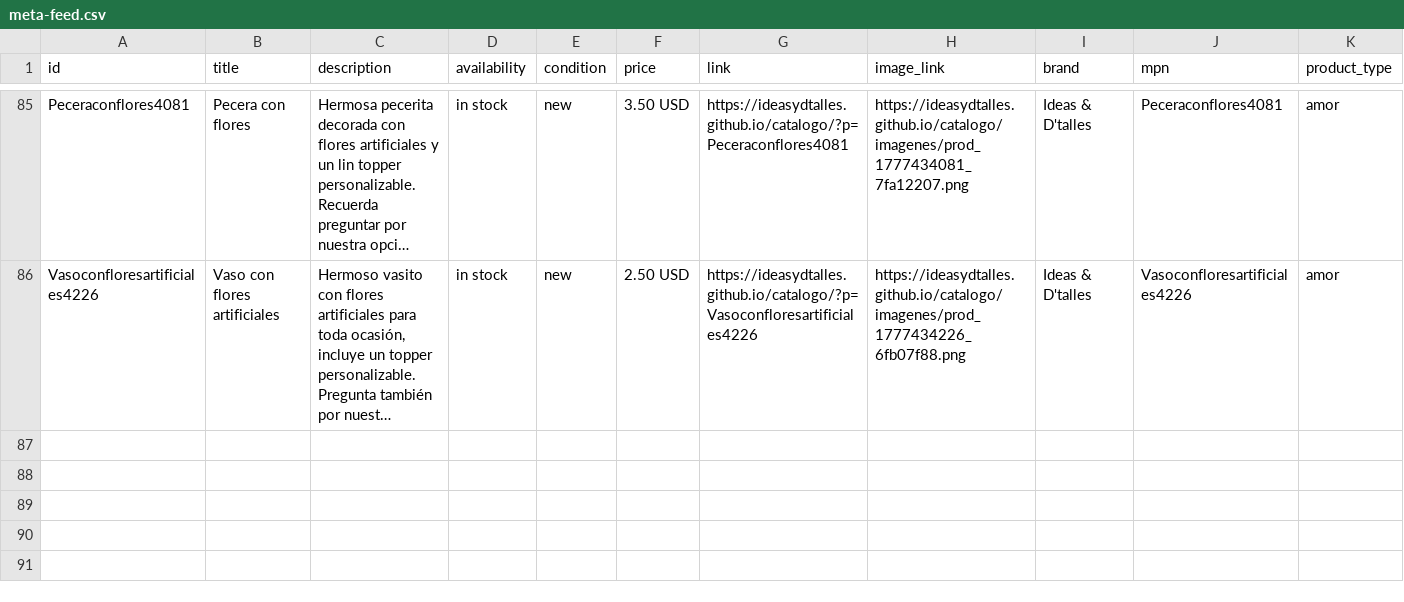
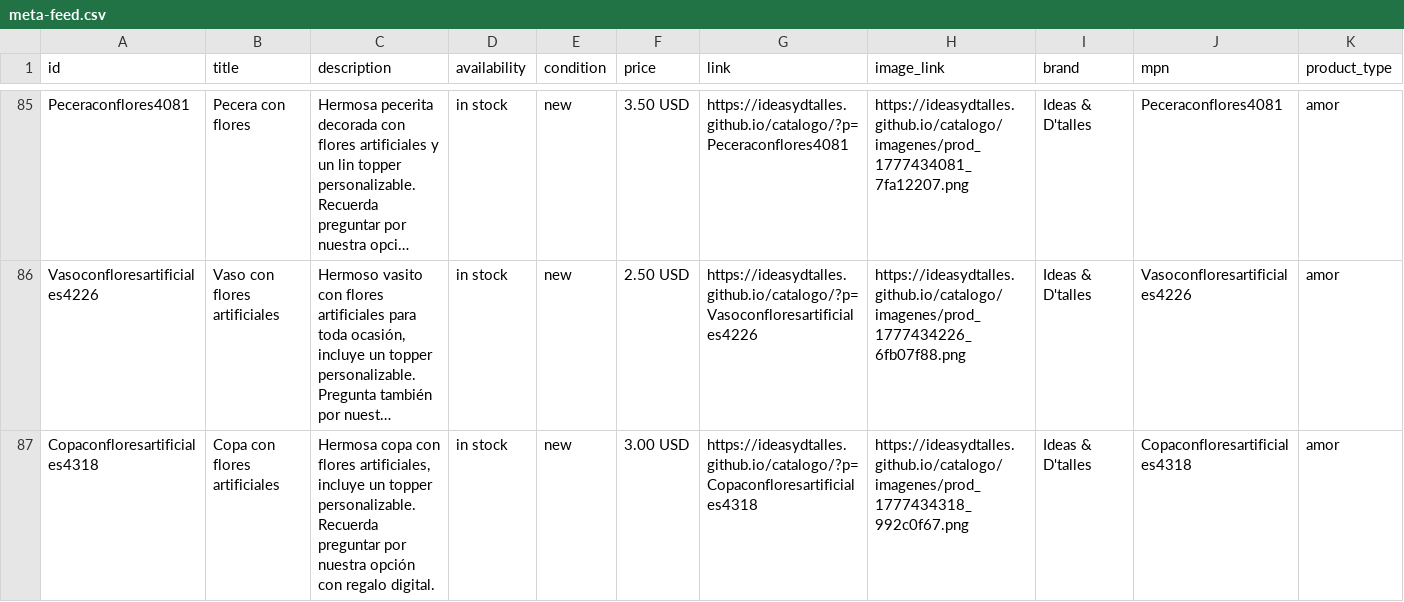
Before and after one commit to ideasydtalles/catalogo, a CSV file: meta-feed.csv, drawn as a sheet; only a part is shown, gaps mark what is left out; long unchanged cells end in …; rows hold the shown columns only; the diff names each change by its address in the sheet, - before the commit and + after, or states it on an @@ line.

Commit message:
Auto: Nuevo producto Copa con flores artificiales

```diff
--- a/meta-feed.csv
+++ b/meta-feed.csv
+row 87: Copaconfloresartificiales4318 | Copa con flores artificiales | Hermosa copa con flores artificiales, incluye un topper personalizable. Recuerda preguntar por nuestra opción con regalo digital. | in stock | new | 3.00 USD | https://ideasydtalles.github.io/catalogo/?p=Copaconfloresartificiales4318 | https://ideasydtalles.github.io/catalogo/imagenes/prod_1777434318_992c0f67.png | Ideas & D'talles | Copaconfloresartificiales4318 | amor
```
Also changed, not shown: 3 other files.
